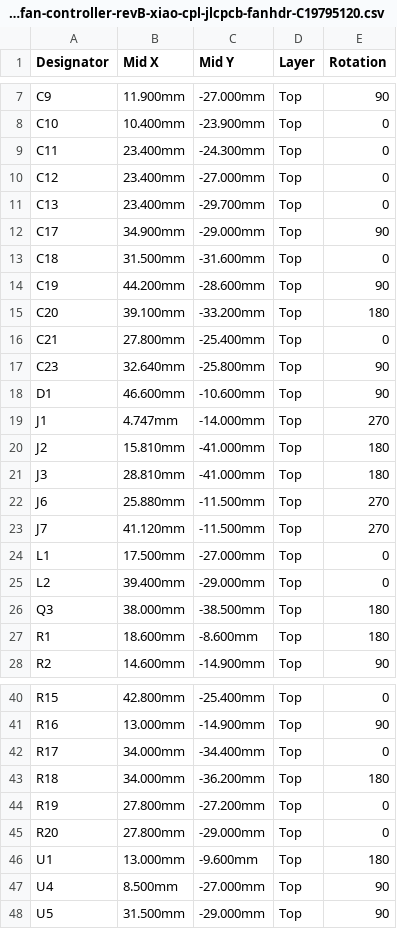
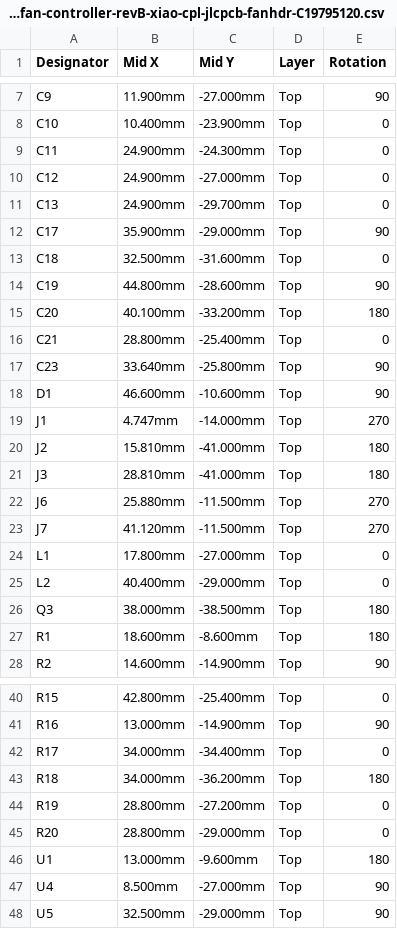
Before and after one commit to Aryeh95/default, a CSV file: cr-box-fan-controller-revB/xiao/fab/cr-box-fan-controller-revB-xiao-cpl-jlcpcb-fanhdr-C19795120.csv, drawn as a sheet; only a part is shown, gaps mark what is left out.

```diff
--- a/cr-box-fan-controller-revB/xiao/fab/cr-box-fan-controller-revB-xiao-cpl-jlcpcb-fanhdr-C19795120.csv
+++ b/cr-box-fan-controller-revB/xiao/fab/cr-box-fan-controller-revB-xiao-cpl-jlcpcb-fanhdr-C19795120.csv
@@ -8,11 +8,11 @@ C9,11.900mm,-27.000mm,Top,90
 C10,10.400mm,-23.900mm,Top,0
-C11,23.400mm,-24.300mm,Top,0
-C12,23.400mm,-27.000mm,Top,0
-C13,23.400mm,-29.700mm,Top,0
-C17,34.900mm,-29.000mm,Top,90
-C18,31.500mm,-31.600mm,Top,0
-C19,44.200mm,-28.600mm,Top,90
-C20,39.100mm,-33.200mm,Top,180
-C21,27.800mm,-25.400mm,Top,0
-C23,32.640mm,-25.800mm,Top,90
+C11,24.900mm,-24.300mm,Top,0
+C12,24.900mm,-27.000mm,Top,0
+C13,24.900mm,-29.700mm,Top,0
+C17,35.900mm,-29.000mm,Top,90
+C18,32.500mm,-31.600mm,Top,0
+C19,44.800mm,-28.600mm,Top,90
+C20,40.100mm,-33.200mm,Top,180
+C21,28.800mm,-25.400mm,Top,0
+C23,33.640mm,-25.800mm,Top,90
 D1,46.600mm,-10.600mm,Top,90
@@ -23,4 +23,4 @@ J6,25.880mm,-11.500mm,Top,270
 J7,41.120mm,-11.500mm,Top,270
-L1,17.500mm,-27.000mm,Top,0
-L2,39.400mm,-29.000mm,Top,0
+L1,17.800mm,-27.000mm,Top,0
+L2,40.400mm,-29.000mm,Top,0
 Q3,38.000mm,-38.500mm,Top,180
@@ -43,6 +43,6 @@ R17,34.000mm,-34.400mm,Top,0
 R18,34.000mm,-36.200mm,Top,180
-R19,27.800mm,-27.200mm,Top,0
-R20,27.800mm,-29.000mm,Top,0
+R19,28.800mm,-27.200mm,Top,0
+R20,28.800mm,-29.000mm,Top,0
 U1,13.000mm,-9.600mm,Top,180
 U4,8.500mm,-27.000mm,Top,90
-U5,31.500mm,-29.000mm,Top,90
+U5,32.500mm,-29.000mm,Top,90
```
Also changed, not shown: cr-box-fan-controller-revB/xiao/fab/cr-box-fan-controller-revB-xiao-bom-jlcpcb-fanhdr-C19795120.csv, cr-box-fan-controller-revB/xiao/fab/cr-box-fan-controller-revB-xiao-bom-jlcpcb-fanhdr-C2847671.csv, 31 other files.
